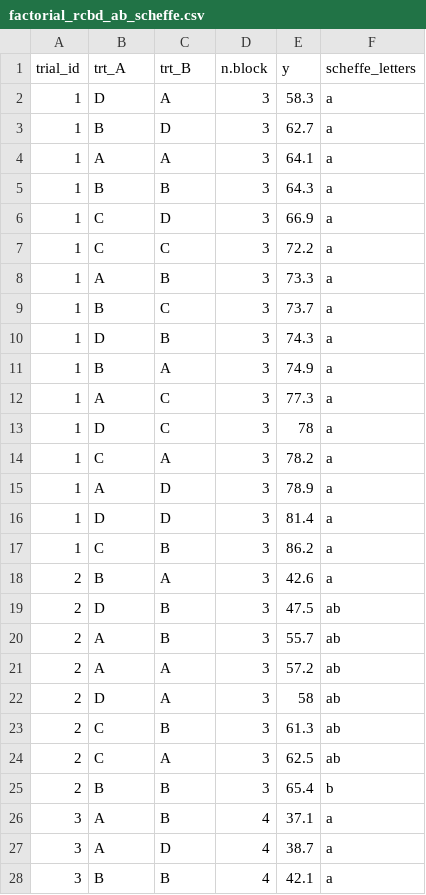
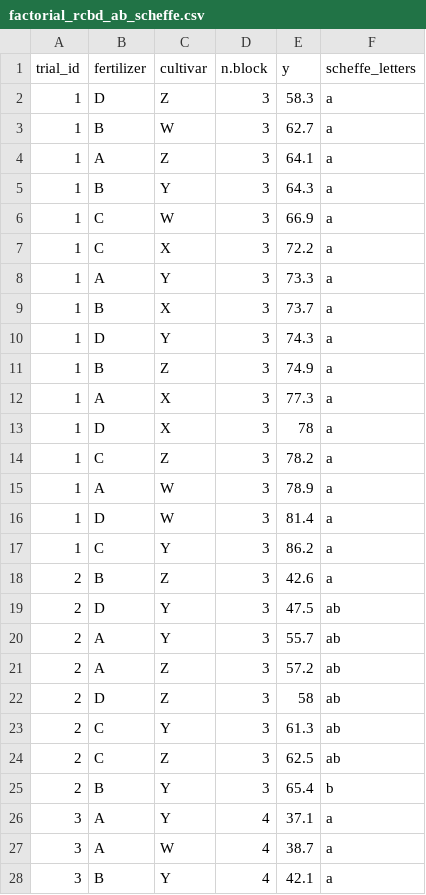
Before and after one commit to vcgarnica/MSE_FindR, a CSV file: Example files/factorial_rcbd_ab_scheffe.csv, drawn as a sheet; only a part is shown; the diff covers the shown part only.

```diff
--- a/Example files/factorial_rcbd_ab_scheffe.csv
+++ b/Example files/factorial_rcbd_ab_scheffe.csv
@@ -1,28 +1,28 @@
-trial_id,trt_A,trt_B,n.block,y,scheffe_letters
-1,D,A,3,58.3, a
-1,B,D,3,62.7, a
-1,A,A,3,64.1, a
-1,B,B,3,64.3, a
-1,C,D,3,66.9, a
-1,C,C,3,72.2, a
-1,A,B,3,73.3, a
-1,B,C,3,73.7, a
-1,D,B,3,74.3, a
-1,B,A,3,74.9, a
-1,A,C,3,77.3, a
-1,D,C,3,78, a
-1,C,A,3,78.2, a
-1,A,D,3,78.9, a
-1,D,D,3,81.4, a
-1,C,B,3,86.2, a
-2,B,A,3,42.6, a
-2,D,B,3,47.5, ab
-2,A,B,3,55.7, ab
-2,A,A,3,57.2, ab
-2,D,A,3,58, ab
-2,C,B,3,61.3, ab
-2,C,A,3,62.5, ab
-2,B,B,3,65.4,  b
-3,A,B,4,37.1, a
-3,A,D,4,38.7, a
-3,B,B,4,42.1, a
+trial_id,fertilizer,cultivar,n.block,y,scheffe_letters
+1,D,Z,3,58.3, a
+1,B,W,3,62.7, a
+1,A,Z,3,64.1, a
+1,B,Y,3,64.3, a
+1,C,W,3,66.9, a
+1,C,X,3,72.2, a
+1,A,Y,3,73.3, a
+1,B,X,3,73.7, a
+1,D,Y,3,74.3, a
+1,B,Z,3,74.9, a
+1,A,X,3,77.3, a
+1,D,X,3,78, a
+1,C,Z,3,78.2, a
+1,A,W,3,78.9, a
+1,D,W,3,81.4, a
+1,C,Y,3,86.2, a
+2,B,Z,3,42.6, a
+2,D,Y,3,47.5, ab
+2,A,Y,3,55.7, ab
+2,A,Z,3,57.2, ab
+2,D,Z,3,58, ab
+2,C,Y,3,61.3, ab
+2,C,Z,3,62.5, ab
+2,B,Y,3,65.4,  b
+3,A,Y,4,37.1, a
+3,A,W,4,38.7, a
+3,B,Y,4,42.1, a
```
Also changed, not shown: 45 edited cells elsewhere in this file, Example files/factorial_rcbd_a_fisher.csv, Example files/rcbd_fisher.csv, 6 other files.
